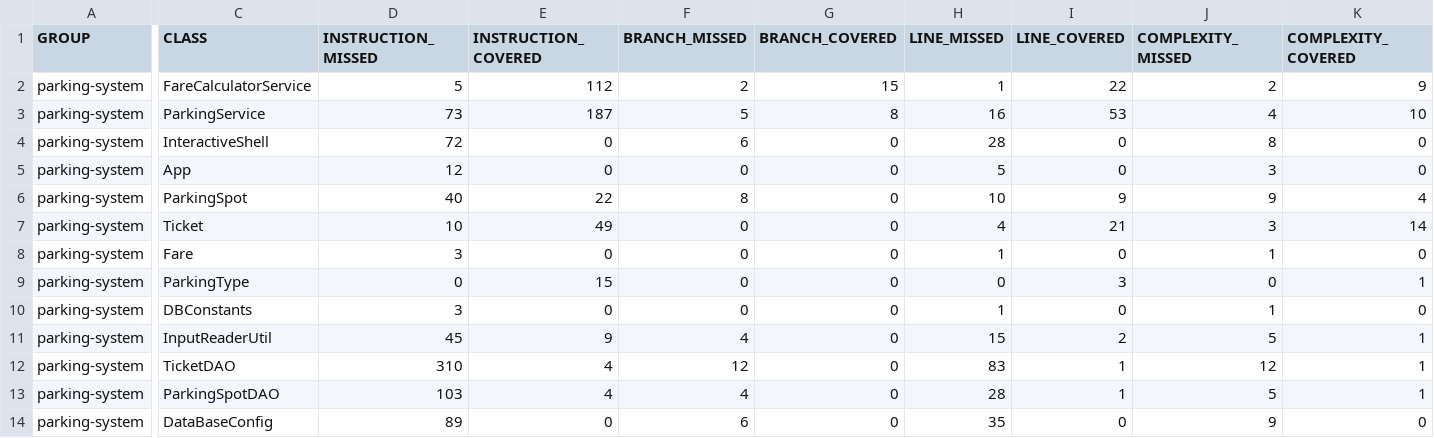
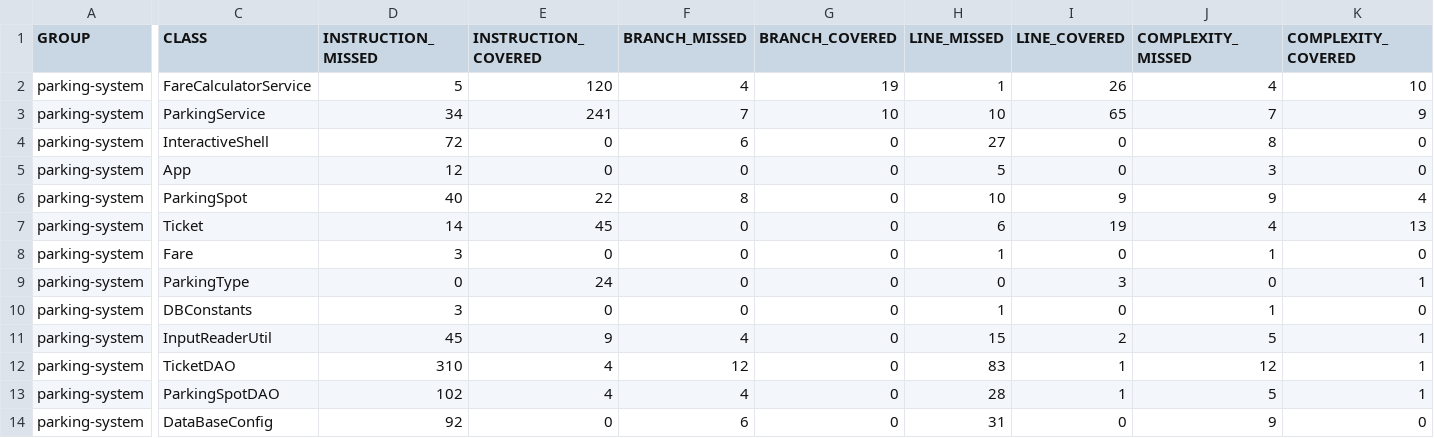
Before and after one commit to KalouiSanaa/P5, a CSV file: parking-system/target/site/jacoco/jacoco.csv, drawn as a sheet; only a part is shown, gaps mark what is left out; the diff covers the shown part only; the diff names each change by its address in the sheet, - before the commit and + after, or states it on an @@ line.

```diff
--- a/parking-system/target/site/jacoco/jacoco.csv
+++ b/parking-system/target/site/jacoco/jacoco.csv
-E2 (INSTRUCTION_COVERED): 112
+E2 (INSTRUCTION_COVERED): 120
-F2 (BRANCH_MISSED): 2
+F2 (BRANCH_MISSED): 4
-G2 (BRANCH_COVERED): 15
+G2 (BRANCH_COVERED): 19
-I2 (LINE_COVERED): 22
+I2 (LINE_COVERED): 26
-J2 (COMPLEXITY_MISSED): 2
+J2 (COMPLEXITY_MISSED): 4
-K2 (COMPLEXITY_COVERED): 9
+K2 (COMPLEXITY_COVERED): 10
-D3 (INSTRUCTION_MISSED): 73
+D3 (INSTRUCTION_MISSED): 34
-E3 (INSTRUCTION_COVERED): 187
+E3 (INSTRUCTION_COVERED): 241
-F3 (BRANCH_MISSED): 5
+F3 (BRANCH_MISSED): 7
-G3 (BRANCH_COVERED): 8
+G3 (BRANCH_COVERED): 10
-H3 (LINE_MISSED): 16
+H3 (LINE_MISSED): 10
-I3 (LINE_COVERED): 53
+I3 (LINE_COVERED): 65
-J3 (COMPLEXITY_MISSED): 4
+J3 (COMPLEXITY_MISSED): 7
-K3 (COMPLEXITY_COVERED): 10
+K3 (COMPLEXITY_COVERED): 9
-H4 (LINE_MISSED): 28
+H4 (LINE_MISSED): 27
-D7 (INSTRUCTION_MISSED): 10
+D7 (INSTRUCTION_MISSED): 14
-E7 (INSTRUCTION_COVERED): 49
+E7 (INSTRUCTION_COVERED): 45
-H7 (LINE_MISSED): 4
+H7 (LINE_MISSED): 6
-I7 (LINE_COVERED): 21
+I7 (LINE_COVERED): 19
-J7 (COMPLEXITY_MISSED): 3
+J7 (COMPLEXITY_MISSED): 4
-K7 (COMPLEXITY_COVERED): 14
+K7 (COMPLEXITY_COVERED): 13
-E9 (INSTRUCTION_COVERED): 15
+E9 (INSTRUCTION_COVERED): 24
-D13 (INSTRUCTION_MISSED): 103
+D13 (INSTRUCTION_MISSED): 102
-D14 (INSTRUCTION_MISSED): 89
+D14 (INSTRUCTION_MISSED): 92
-H14 (LINE_MISSED): 35
+H14 (LINE_MISSED): 31
```
Also changed, not shown: 2 edited cells elsewhere in this file, 42 other files.
